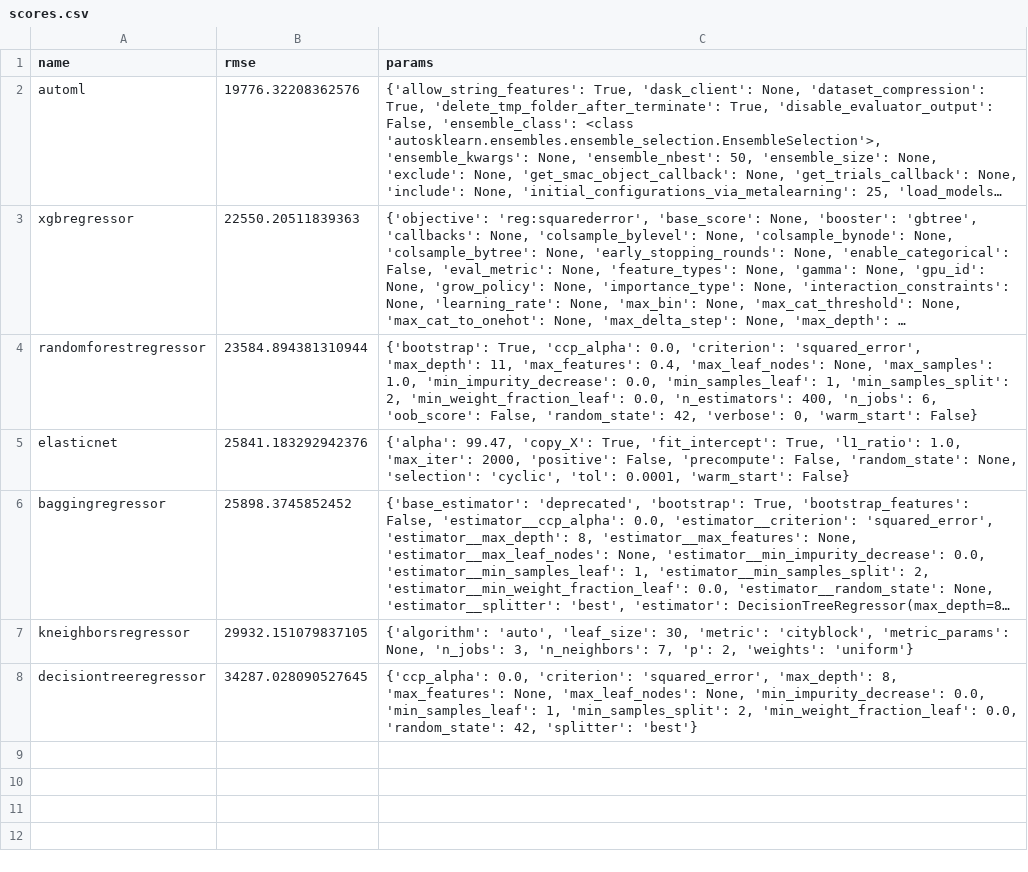
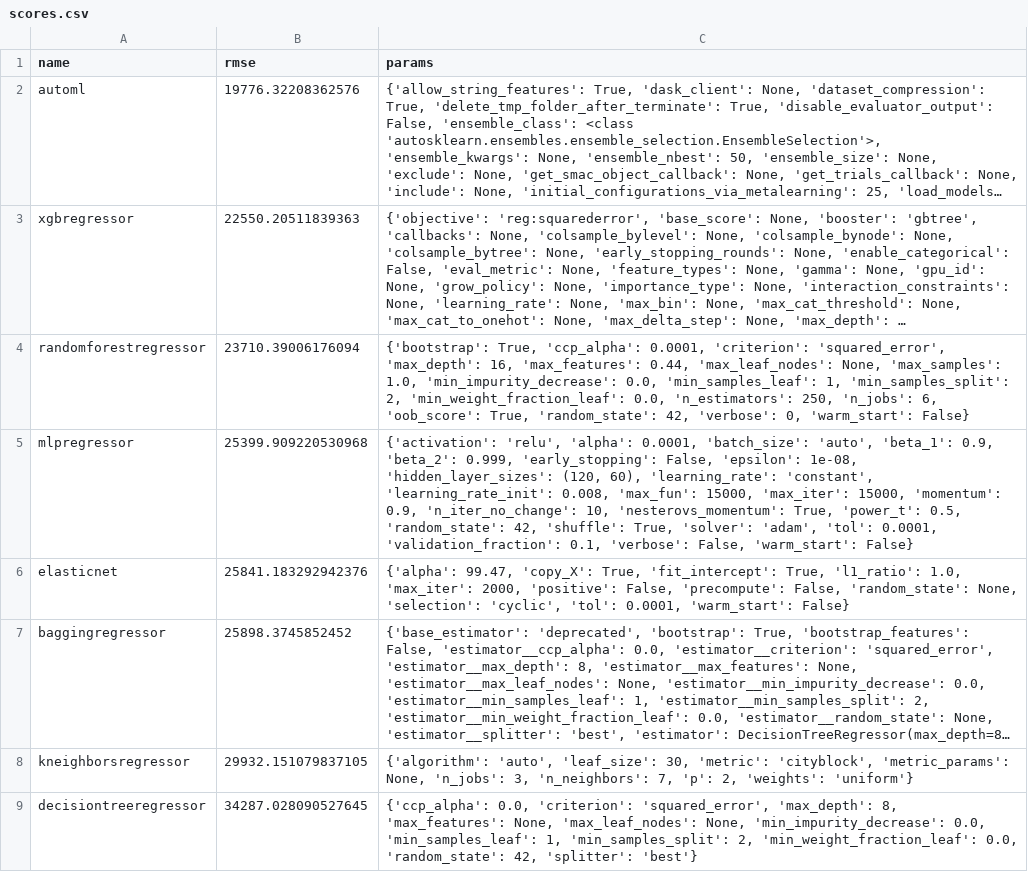
Before and after one commit to blakeb211/ames-housing, a CSV file: scores.csv, drawn as a sheet; long unchanged cells end in …; the diff names each change by its address in the sheet, - before the commit and + after, or states it on an @@ line.

Commit message:
Added deep neural net. Started final comments. Added license.

```diff
--- a/scores.csv
+++ b/scores.csv
-B4 (rmse): 23584.894381310944
+B4 (rmse): 23710.39006176094
-C4 (params): …True, 'ccp_alpha': 0.0, 'criterion': 'squared_error', 'max_depth': 11, 'max_features': 0.4, 'max_leaf_nodes': None, 'max_samples': 1.0, 'min_impurity_decrease': 0.0, 'min_samples_leaf': 1, 'min_samples_split': 2, 'min_weight_fraction_leaf': 0.0, 'n_estimators': 400, 'n_jobs': 6, 'oob_score': False, 'random_state': 42,…
+C4 (params): …True, 'ccp_alpha': 0.0001, 'criterion': 'squared_error', 'max_depth': 16, 'max_features': 0.44, 'max_leaf_nodes': None, 'max_samples': 1.0, 'min_impurity_decrease': 0.0, 'min_samples_leaf': 1, 'min_samples_split': 2, 'min_weight_fraction_leaf': 0.0, 'n_estimators': 250, 'n_jobs': 6, 'oob_score': True, 'random_state': 42,…
+row 5: mlpregressor | 25399.909220530968 | {'activation': 'relu', 'alpha': 0.0001, 'batch_size': 'auto', 'beta_1': 0.9, 'beta_2': 0.999, 'early_stopping': False, 'epsilon': 1e-08, 'hidden_layer_sizes': (120, 60), 'learning_rate': 'constant', 'learning_rate_init': 0.008, 'max_fun': 15000, 'max_iter': 15000, 'momentum': 0.9, 'n_iter_no_change': 10, 'nesterovs_momentum': True, 'power_t': 0.5, 'random_state': 42, 'shuffle': True, 'solver': 'adam', 'tol': 0.0001, 'validation_fraction': 0.1, 'verbose': False, 'warm_start': False}
```
Also changed, not shown: 8 other files.
